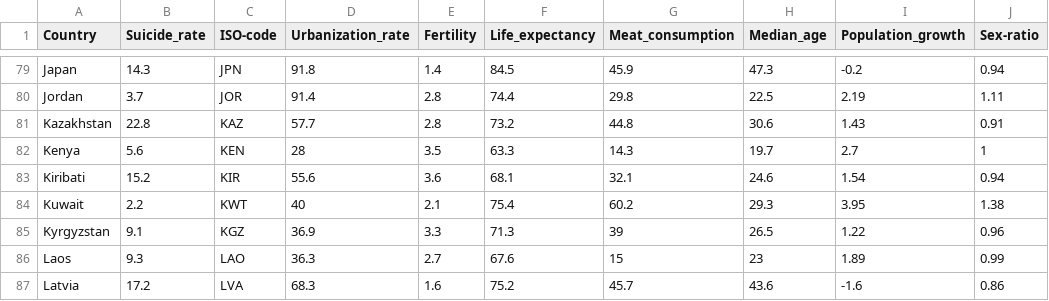
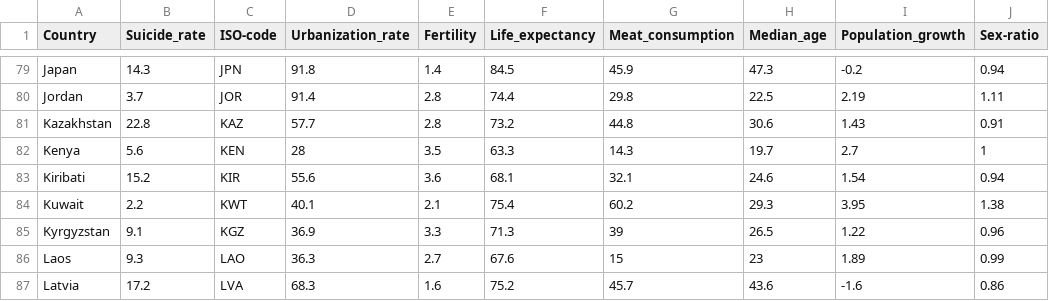
Before and after one commit to yzho0080/FIT3179, a CSV file: World data/world data with continent AND population.csv, drawn as a sheet; only a part is shown, gaps mark what is left out; the diff names each change by its address in the sheet, - before the commit and + after, or states it on an @@ line.

Commit message:
Update world data with continent AND population.csv

```diff
--- a/World data/world data with continent AND population.csv
+++ b/World data/world data with continent AND population.csv
-D84 (Urbanization_rate): 40
+D84 (Urbanization_rate): 40.1
```
